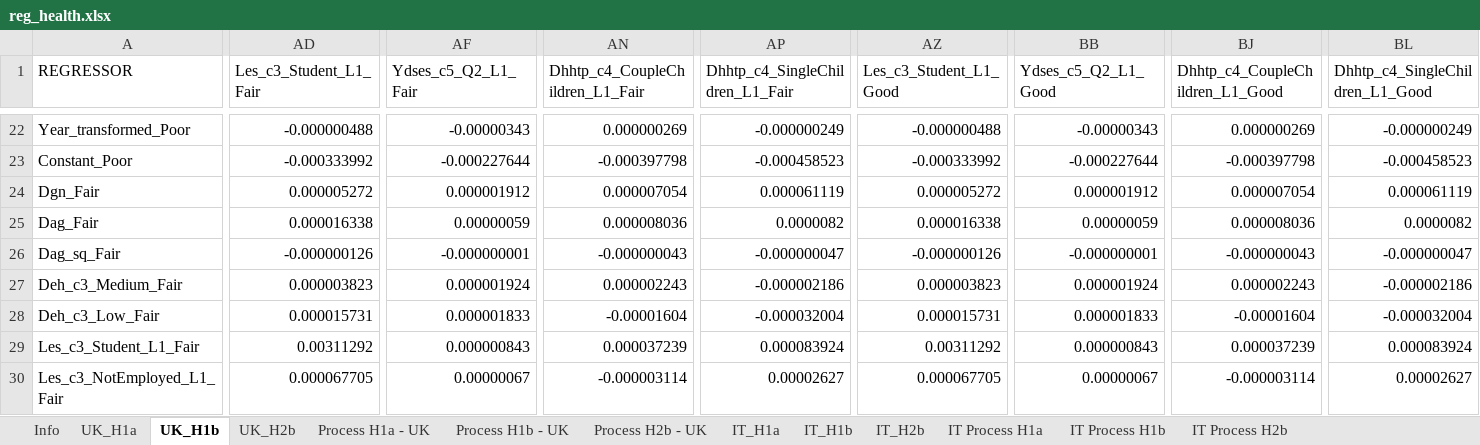
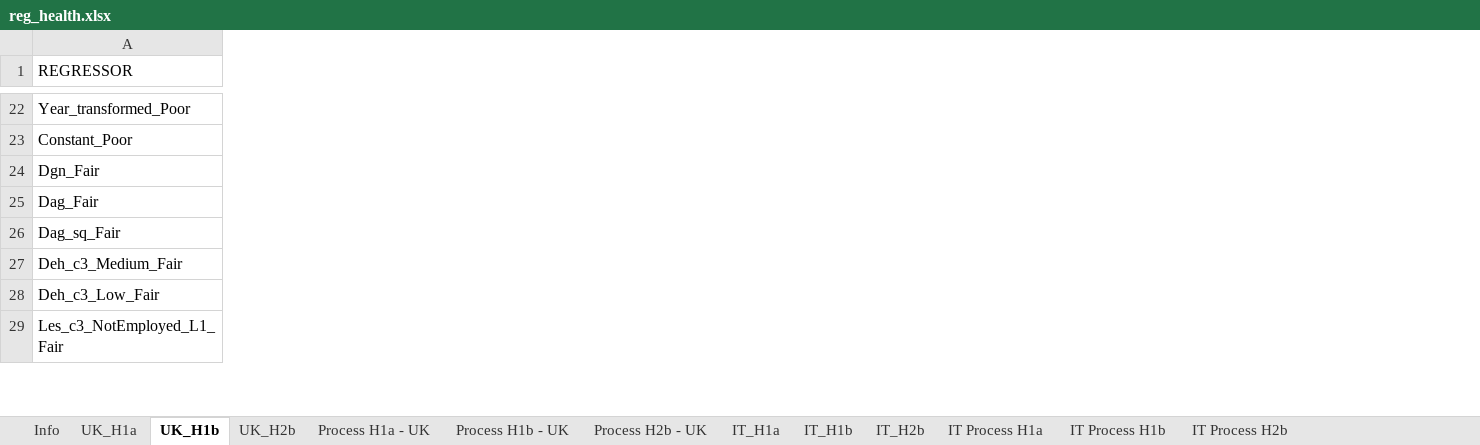
Before and after one commit to centreformicrosimulation/SimPaths, an Excel workbook: input/reg_health.xlsx, sheet UK_H1b, drawn as a sheet; only a part is shown, gaps mark what is left out; values as stored, in another font and other column widths than the file's, no borders; rows hold the shown columns only; the diff covers the shown part only; the diff names each change by its address in the sheet, - before the commit and + after, or states it on an @@ line.

```diff
--- a/input/reg_health.xlsx (sheet UK_H1b)
+++ b/input/reg_health.xlsx (sheet UK_H1b)
-column AD (Les_c3_Student_L1_Fair), rows 22-28: -0.000000488 | -0.000333992 | 0.000005272 | 0.000016338 | -0.000000126 | 0.000003823 | 0.000015731; row 30: 0.000067705
-column AF (Ydses_c5_Q2_L1_Fair), rows 22-28: -0.00000343 | -0.000227644 | 0.000001912 | 0.00000059 | -0.000000001 | 0.000001924 | 0.000001833; row 30: 0.00000067
-column AN (Dhhtp_c4_CoupleChildren_L1_Fair), rows 22-28: 0.000000269 | -0.000397798 | 0.000007054 | 0.000008036 | -0.000000043 | 0.000002243 | -0.00001604; row 30: -0.000003114
-column AP (Dhhtp_c4_SingleChildren_L1_Fair), rows 22-28: -0.000000249 | -0.000458523 | 0.000061119 | 0.0000082 | -0.000000047 | -0.000002186 | -0.000032004; row 30: 0.00002627
-column AZ (Les_c3_Student_L1_Good), rows 22-28: -0.000000488 | -0.000333992 | 0.000005272 | 0.000016338 | -0.000000126 | 0.000003823 | 0.000015731; row 30: 0.000067705
-column BB (Ydses_c5_Q2_L1_Good), rows 22-28: -0.00000343 | -0.000227644 | 0.000001912 | 0.00000059 | -0.000000001 | 0.000001924 | 0.000001833; row 30: 0.00000067
-column BJ (Dhhtp_c4_CoupleChildren_L1_Good), rows 22-28: 0.000000269 | -0.000397798 | 0.000007054 | 0.000008036 | -0.000000043 | 0.000002243 | -0.00001604; row 30: -0.000003114
-column BL (Dhhtp_c4_SingleChildren_L1_Good), rows 22-28: -0.000000249 | -0.000458523 | 0.000061119 | 0.0000082 | -0.000000047 | -0.000002186 | -0.000032004; row 30: 0.00002627
-row 29: Les_c3_Student_L1_Fair | 0.00311292 | 0.000000843 | 0.000037239 | 0.000083924 | 0.00311292 | 0.000000843 | 0.000037239 | 0.000083924
```
Also changed, not shown: 11 removed rows, 4 removed columns, 8 edited cells and cell formats elsewhere in this sheet, 3 other files.
